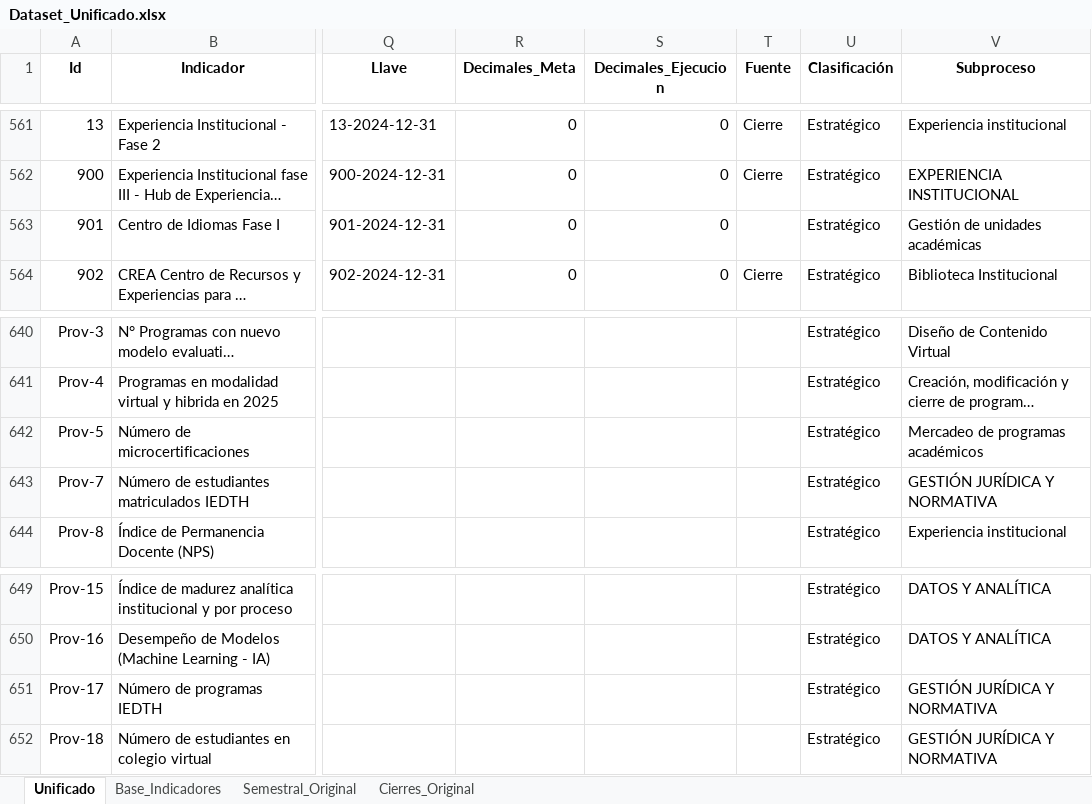
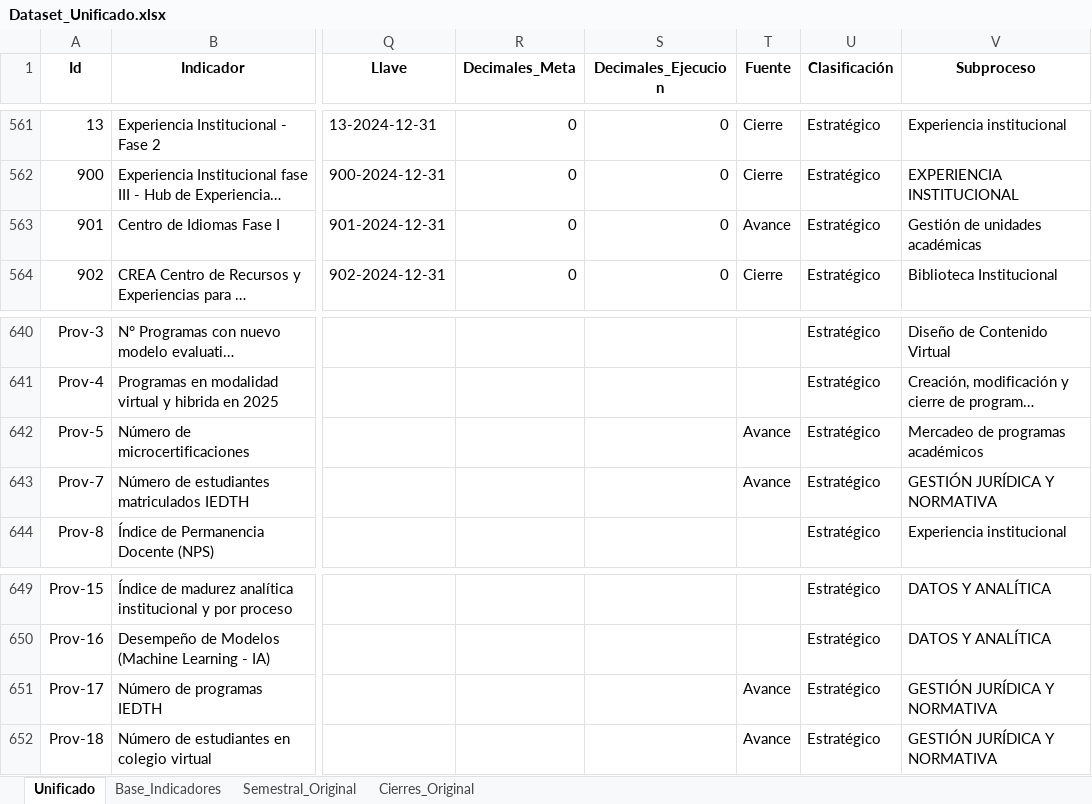
Before and after one commit to Ximena5745/PDI_2022_2025, an Excel workbook: Data/Dataset_Unificado.xlsx, sheet Unificado, drawn as a sheet; only a part is shown, gaps mark what is left out; long unchanged cells end in …; values as stored, in another font and other column widths than the file's, no borders; conditional formats not drawn; the diff names each change by its address in the sheet, - before the commit and + after, or states it on an @@ line.

```diff
--- a/Data/Dataset_Unificado.xlsx (sheet Unificado)
+++ b/Data/Dataset_Unificado.xlsx (sheet Unificado)
-T563 (Fuente): (empty)
+T563 (Fuente): Avance
-T642:T643 (Fuente): (empty)
+T642:T643 (Fuente): Avance
-T651:T652 (Fuente): (empty)
+T651:T652 (Fuente): Avance
```
Also changed, not shown: 5 other files.
